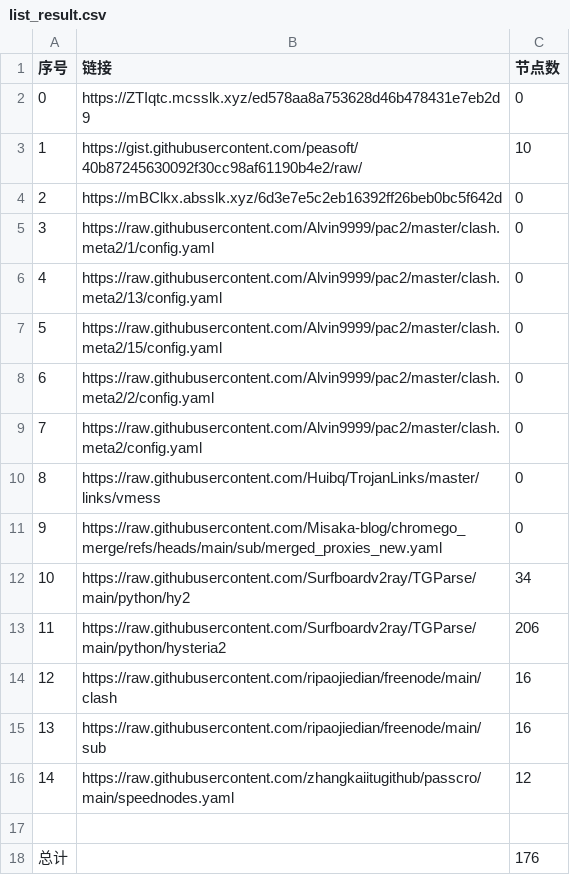
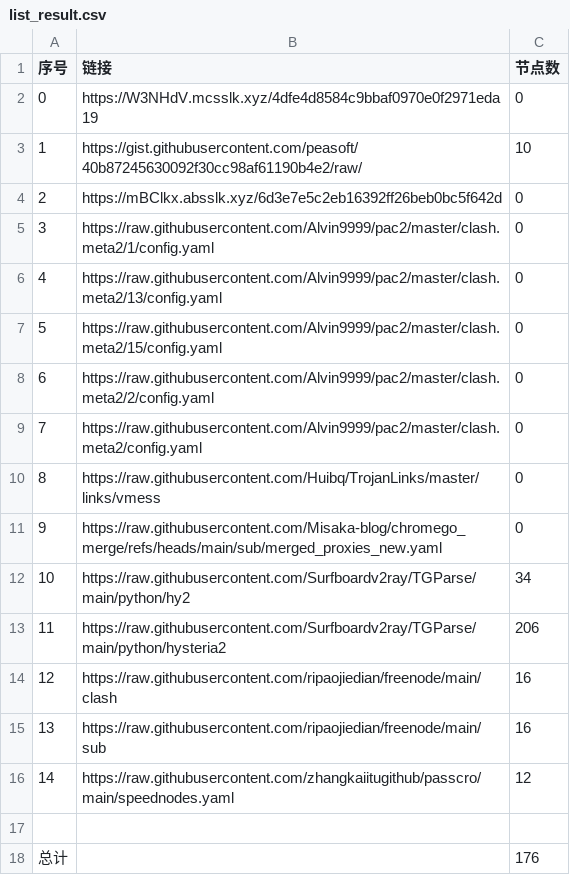
Before and after one commit to yxxyun/NoMoreWalls, a CSV file: list_result.csv, drawn as a sheet.

```diff
--- a/list_result.csv
+++ b/list_result.csv
@@ -1,3 +1,3 @@
 序号,链接,节点数
-0,https://ZTIqtc.mcsslk.xyz/ed578aa8a753628d46b478431e7eb2d9,0
+0,https://W3NHdV.mcsslk.xyz/4dfe4d8584c9bbaf0970e0f2971eda19,0
 1,https://gist.githubusercontent.com/peasoft/40b87245630092f30cc98af61190b4e2/raw/,10
```
Also changed, not shown: 3 other files.
